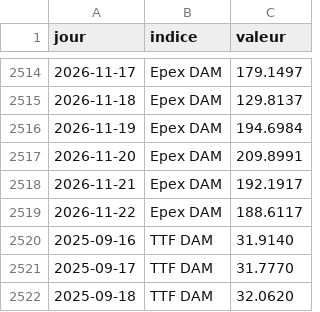
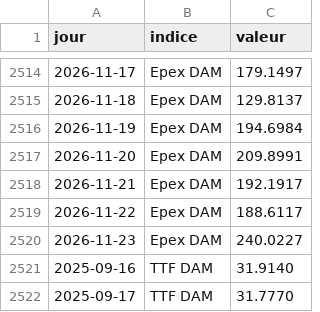
Before and after one commit to amcaw/energy-db, a CSV file: data/indices_jours.csv, drawn as a sheet; only a part is shown, gaps mark what is left out; the shorter side is filled out with more unchanged rows.

```diff
--- a/data/indices_jours.csv
+++ b/data/indices_jours.csv
@@ -2519,2 +2519,3 @@ jour,indice,valeur
 2026-11-22,Epex DAM,188.6117
+2026-11-23,Epex DAM,240.0227
 2025-09-16,TTF DAM,31.9140
```
Also changed, not shown: collecte/data/epex_jours.csv, 13 other files.
